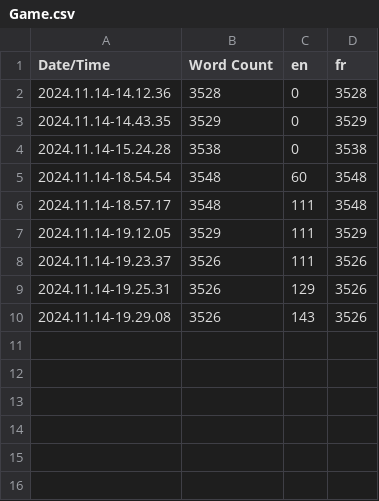
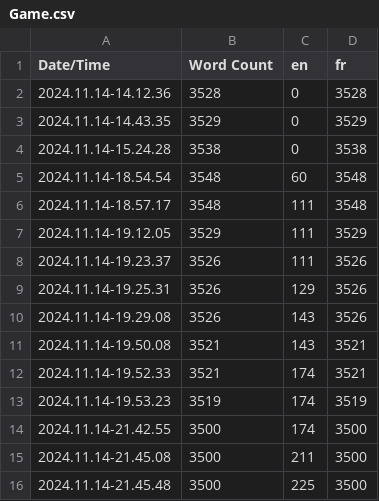
Before and after one commit to LemonieOff/ARDeco-UnrealEngine, a CSV file: ARDeco/Content/Localization/Game/Game.csv, drawn as a sheet; the diff names each change by its address in the sheet, - before the commit and + after, or states it on an @@ line.

Commit message:
Add translations for account, profile and favorites pages
Fix #254
Fix #256
Fix #269
Fix #274

```diff
--- a/ARDeco/Content/Localization/Game/Game.csv
+++ b/ARDeco/Content/Localization/Game/Game.csv
+row 11: 2024.11.14-19.50.08 | 3521 | 143 | 3521
+row 12: 2024.11.14-19.52.33 | 3521 | 174 | 3521
+row 13: 2024.11.14-19.53.23 | 3519 | 174 | 3519
+row 14: 2024.11.14-21.42.55 | 3500 | 174 | 3500
+row 15: 2024.11.14-21.45.08 | 3500 | 211 | 3500
+row 16: 2024.11.14-21.45.48 | 3500 | 225 | 3500
```
Also changed, not shown: 11 other files.
